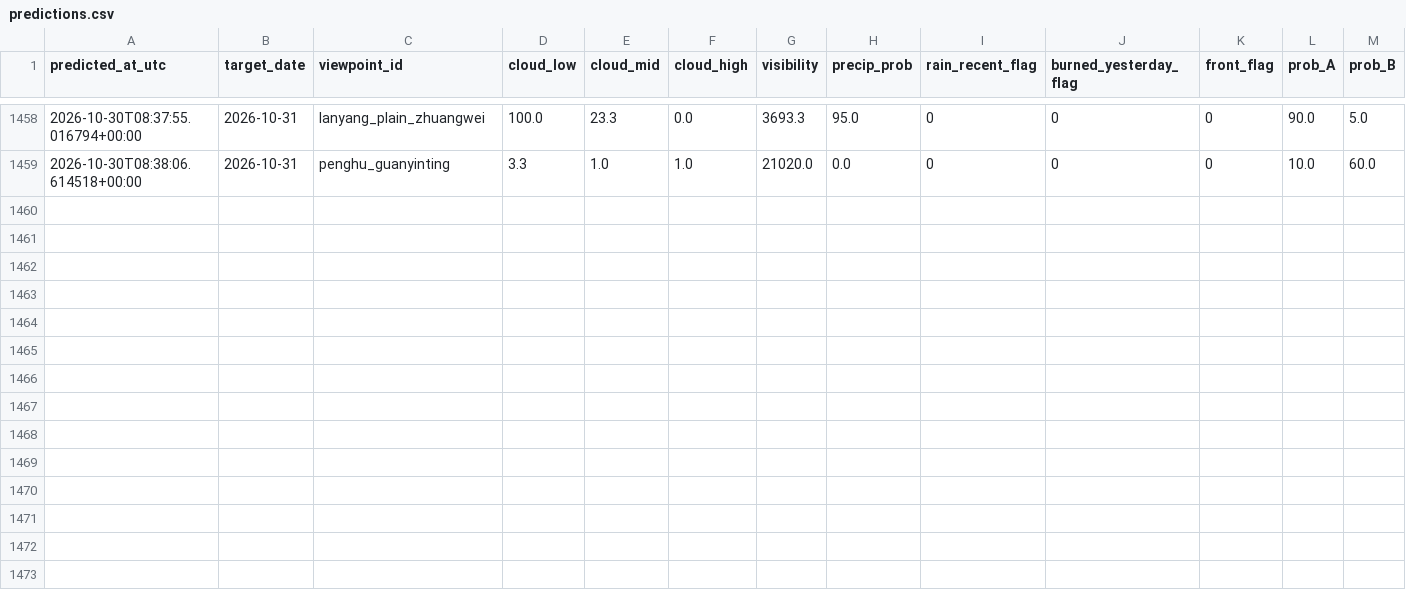
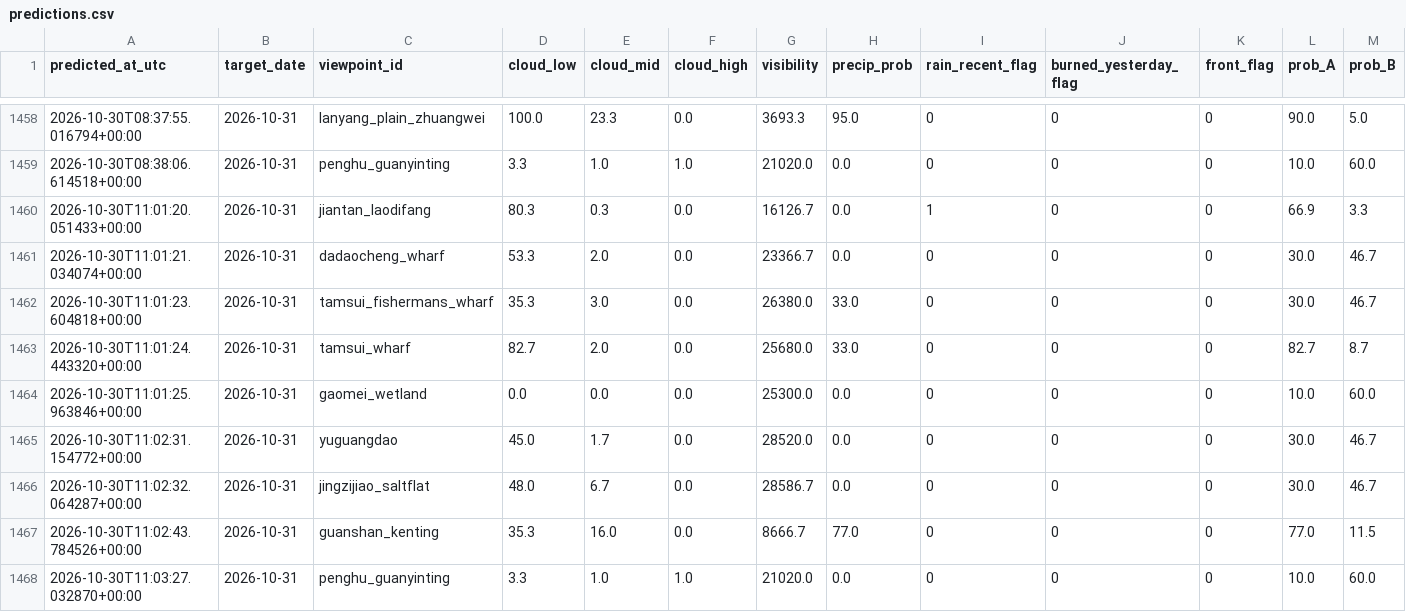
Before and after one commit to VioVenus/taipei-sunset, a CSV file: data/logs/predictions.csv, drawn as a sheet; only a part is shown, gaps mark what is left out; rows hold the shown columns only; the diff names each change by its address in the sheet, - before the commit and + after, or states it on an @@ line.

```diff
--- a/data/logs/predictions.csv
+++ b/data/logs/predictions.csv
+row 1460: 2026-10-30T11:01:20.051433+00:00 | 2026-10-31 | jiantan_laodifang | 80.3 | 0.3 | 0.0 | 16126.7 | 0.0 | 1 | 0 | 0 | 66.9 | 3.3
+row 1461: 2026-10-30T11:01:21.034074+00:00 | 2026-10-31 | dadaocheng_wharf | 53.3 | 2.0 | 0.0 | 23366.7 | 0.0 | 0 | 0 | 0 | 30.0 | 46.7
+row 1462: 2026-10-30T11:01:23.604818+00:00 | 2026-10-31 | tamsui_fishermans_wharf | 35.3 | 3.0 | 0.0 | 26380.0 | 33.0 | 0 | 0 | 0 | 30.0 | 46.7
+row 1463: 2026-10-30T11:01:24.443320+00:00 | 2026-10-31 | tamsui_wharf | 82.7 | 2.0 | 0.0 | 25680.0 | 33.0 | 0 | 0 | 0 | 82.7 | 8.7
+row 1464: 2026-10-30T11:01:25.963846+00:00 | 2026-10-31 | gaomei_wetland | 0.0 | 0.0 | 0.0 | 25300.0 | 0.0 | 0 | 0 | 0 | 10.0 | 60.0
+row 1465: 2026-10-30T11:02:31.154772+00:00 | 2026-10-31 | yuguangdao | 45.0 | 1.7 | 0.0 | 28520.0 | 0.0 | 0 | 0 | 0 | 30.0 | 46.7
+row 1466: 2026-10-30T11:02:32.064287+00:00 | 2026-10-31 | jingzijiao_saltflat | 48.0 | 6.7 | 0.0 | 28586.7 | 0.0 | 0 | 0 | 0 | 30.0 | 46.7
+row 1467: 2026-10-30T11:02:43.784526+00:00 | 2026-10-31 | guanshan_kenting | 35.3 | 16.0 | 0.0 | 8666.7 | 77.0 | 0 | 0 | 0 | 77.0 | 11.5
+row 1468: 2026-10-30T11:03:27.032870+00:00 | 2026-10-31 | penghu_guanyinting | 3.3 | 1.0 | 1.0 | 21020.0 | 0.0 | 0 | 0 | 0 | 10.0 | 60.0
```
